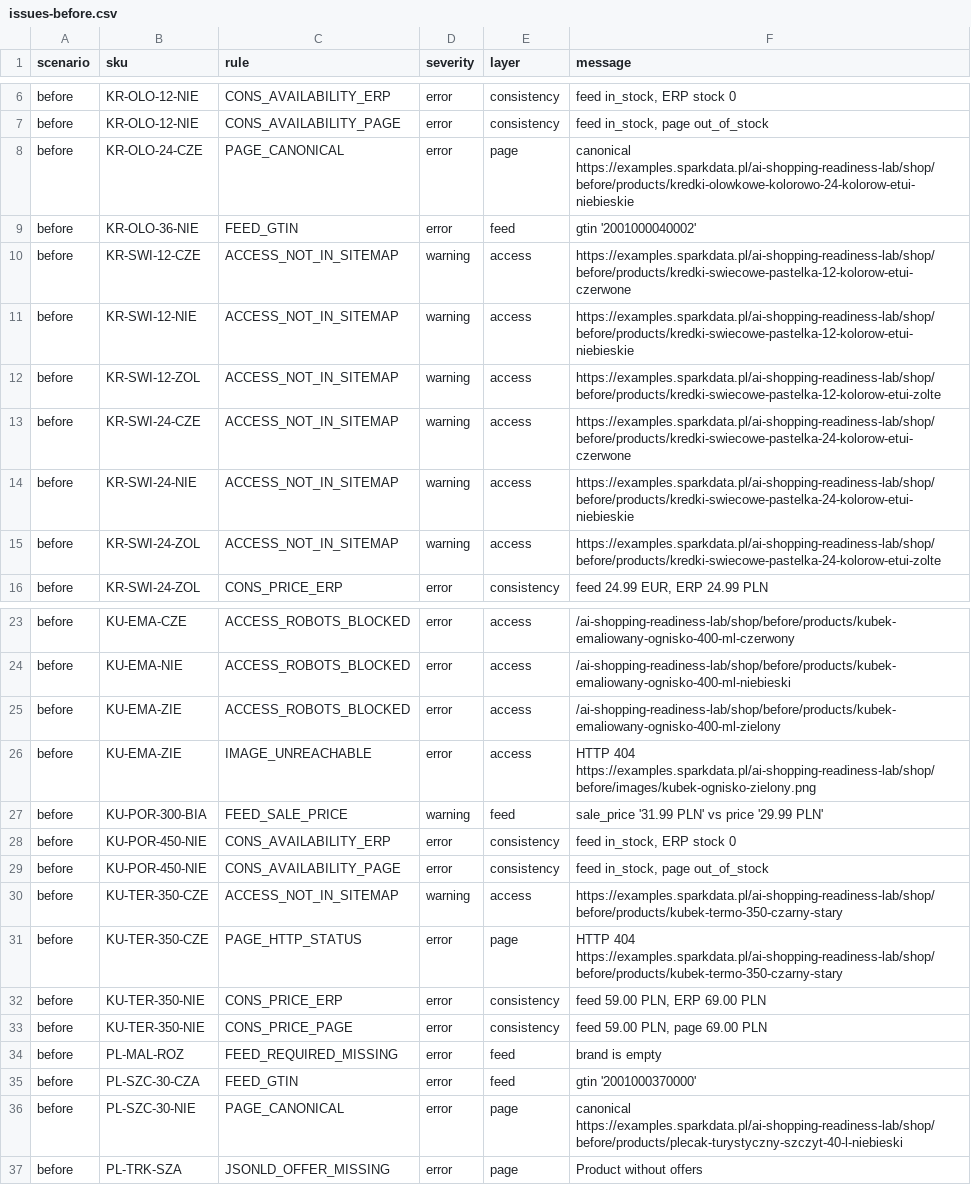
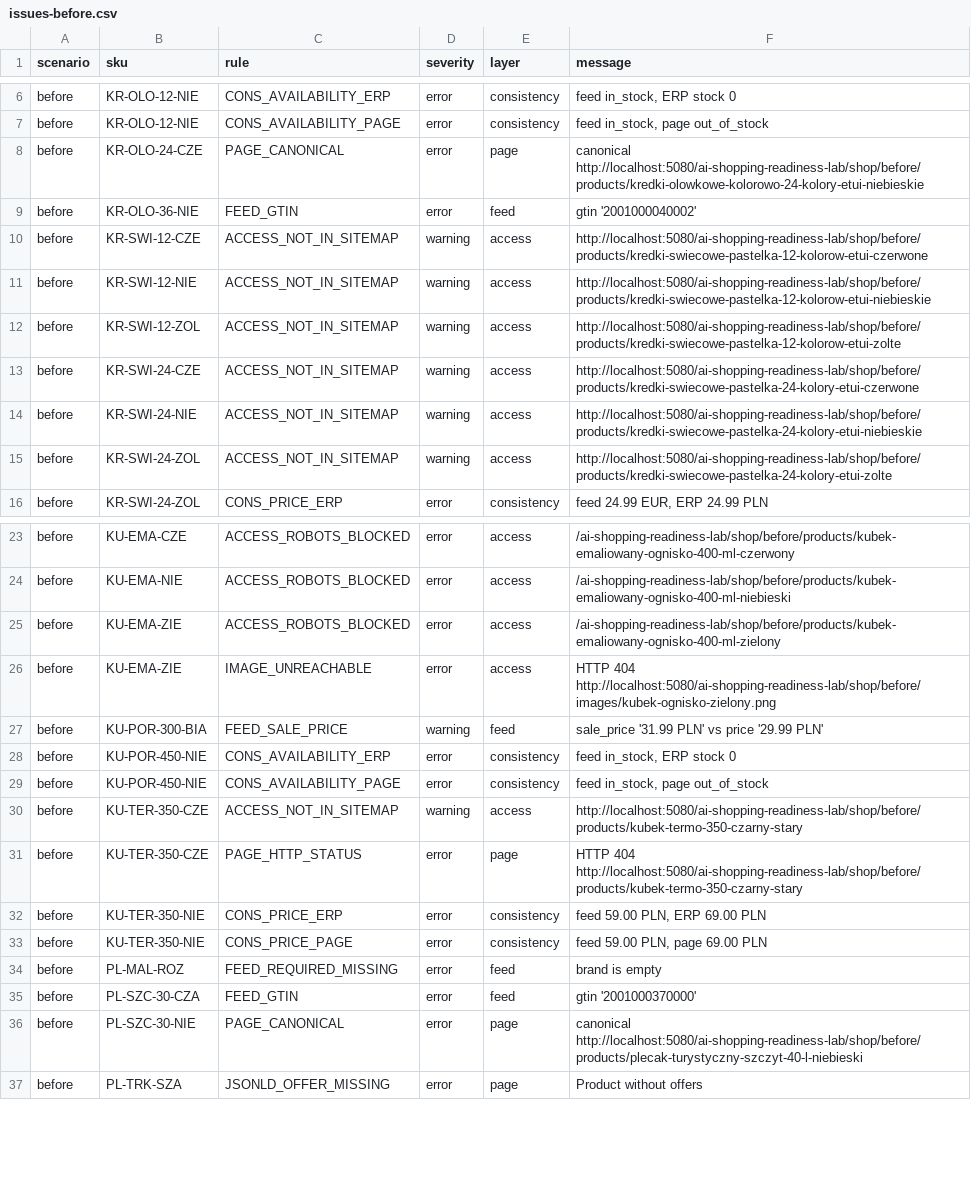
Before and after one commit to erloon/ai-shopping-readiness-lab, a CSV file: results/issues-before.csv, drawn as a sheet; only a part is shown, gaps mark what is left out; the diff covers the shown part only.

Commit message:
Fix Polish text encoding and numeral agreement; refresh results

```diff
--- a/results/issues-before.csv
+++ b/results/issues-before.csv
@@ -7,10 +7,10 @@ before,KR-OLO-12-NIE,CONS_AVAILABILITY_ERP,error,consistency,"feed in_stock, ERP
 before,KR-OLO-12-NIE,CONS_AVAILABILITY_PAGE,error,consistency,"feed in_stock, page out_of_stock"
-before,KR-OLO-24-CZE,PAGE_CANONICAL,error,page,canonical https://examples.sparkdata.pl/ai-shopping-readiness-lab/shop/before/products/kredki-olowkowe-kolorowo-24-kolorow-etui-niebieskie
+before,KR-OLO-24-CZE,PAGE_CANONICAL,error,page,canonical http://localhost:5080/ai-shopping-readiness-lab/shop/before/products/kredki-olowkowe-kolorowo-24-kolory-etui-niebieskie
 before,KR-OLO-36-NIE,FEED_GTIN,error,feed,gtin '2001000040002'
-before,KR-SWI-12-CZE,ACCESS_NOT_IN_SITEMAP,warning,access,https://examples.sparkdata.pl/ai-shopping-readiness-lab/shop/before/products/kredki-swiecowe-pastelka-12-kolorow-etui-czerwone
-before,KR-SWI-12-NIE,ACCESS_NOT_IN_SITEMAP,warning,access,https://examples.sparkdata.pl/ai-shopping-readiness-lab/shop/before/products/kredki-swiecowe-pastelka-12-kolorow-etui-niebieskie
-before,KR-SWI-12-ZOL,ACCESS_NOT_IN_SITEMAP,warning,access,https://examples.sparkdata.pl/ai-shopping-readiness-lab/shop/before/products/kredki-swiecowe-pastelka-12-kolorow-etui-zolte
-before,KR-SWI-24-CZE,ACCESS_NOT_IN_SITEMAP,warning,access,https://examples.sparkdata.pl/ai-shopping-readiness-lab/shop/before/products/kredki-swiecowe-pastelka-24-kolorow-etui-czerwone
-before,KR-SWI-24-NIE,ACCESS_NOT_IN_SITEMAP,warning,access,https://examples.sparkdata.pl/ai-shopping-readiness-lab/shop/before/products/kredki-swiecowe-pastelka-24-kolorow-etui-niebieskie
-before,KR-SWI-24-ZOL,ACCESS_NOT_IN_SITEMAP,warning,access,https://examples.sparkdata.pl/ai-shopping-readiness-lab/shop/before/products/kredki-swiecowe-pastelka-24-kolorow-etui-zolte
+before,KR-SWI-12-CZE,ACCESS_NOT_IN_SITEMAP,warning,access,http://localhost:5080/ai-shopping-readiness-lab/shop/before/products/kredki-swiecowe-pastelka-12-kolorow-etui-czerwone
+before,KR-SWI-12-NIE,ACCESS_NOT_IN_SITEMAP,warning,access,http://localhost:5080/ai-shopping-readiness-lab/shop/before/products/kredki-swiecowe-pastelka-12-kolorow-etui-niebieskie
+before,KR-SWI-12-ZOL,ACCESS_NOT_IN_SITEMAP,warning,access,http://localhost:5080/ai-shopping-readiness-lab/shop/before/products/kredki-swiecowe-pastelka-12-kolorow-etui-zolte
+before,KR-SWI-24-CZE,ACCESS_NOT_IN_SITEMAP,warning,access,http://localhost:5080/ai-shopping-readiness-lab/shop/before/products/kredki-swiecowe-pastelka-24-kolory-etui-czerwone
+before,KR-SWI-24-NIE,ACCESS_NOT_IN_SITEMAP,warning,access,http://localhost:5080/ai-shopping-readiness-lab/shop/before/products/kredki-swiecowe-pastelka-24-kolory-etui-niebieskie
+before,KR-SWI-24-ZOL,ACCESS_NOT_IN_SITEMAP,warning,access,http://localhost:5080/ai-shopping-readiness-lab/shop/before/products/kredki-swiecowe-pastelka-24-kolory-etui-zolte
 before,KR-SWI-24-ZOL,CONS_PRICE_ERP,error,consistency,"feed 24.99 EUR, ERP 24.99 PLN"
@@ -25,3 +25,3 @@ before,KU-EMA-NIE,ACCESS_ROBOTS_BLOCKED,error,access,/ai-shopping-readiness-lab/
 before,KU-EMA-ZIE,ACCESS_ROBOTS_BLOCKED,error,access,/ai-shopping-readiness-lab/shop/before/products/kubek-emaliowany-ognisko-400-ml-zielony
-before,KU-EMA-ZIE,IMAGE_UNREACHABLE,error,access,HTTP 404 https://examples.sparkdata.pl/ai-shopping-readiness-lab/shop/before/images/kubek-ognisko-zielony.png
+before,KU-EMA-ZIE,IMAGE_UNREACHABLE,error,access,HTTP 404 http://localhost:5080/ai-shopping-readiness-lab/shop/before/images/kubek-ognisko-zielony.png
 before,KU-POR-300-BIA,FEED_SALE_PRICE,warning,feed,sale_price '31.99 PLN' vs price '29.99 PLN'
@@ -29,4 +29,4 @@ before,KU-POR-450-NIE,CONS_AVAILABILITY_ERP,error,consistency,"feed in_stock, ER
 before,KU-POR-450-NIE,CONS_AVAILABILITY_PAGE,error,consistency,"feed in_stock, page out_of_stock"
-before,KU-TER-350-CZE,ACCESS_NOT_IN_SITEMAP,warning,access,https://examples.sparkdata.pl/ai-shopping-readiness-lab/shop/before/products/kubek-termo-350-czarny-stary
-before,KU-TER-350-CZE,PAGE_HTTP_STATUS,error,page,HTTP 404 https://examples.sparkdata.pl/ai-shopping-readiness-lab/shop/before/products/kubek-termo-350-czarny-stary
+before,KU-TER-350-CZE,ACCESS_NOT_IN_SITEMAP,warning,access,http://localhost:5080/ai-shopping-readiness-lab/shop/before/products/kubek-termo-350-czarny-stary
+before,KU-TER-350-CZE,PAGE_HTTP_STATUS,error,page,HTTP 404 http://localhost:5080/ai-shopping-readiness-lab/shop/before/products/kubek-termo-350-czarny-stary
 before,KU-TER-350-NIE,CONS_PRICE_ERP,error,consistency,"feed 59.00 PLN, ERP 69.00 PLN"
@@ -35,3 +35,3 @@ before,PL-MAL-ROZ,FEED_REQUIRED_MISSING,error,feed,brand is empty
 before,PL-SZC-30-CZA,FEED_GTIN,error,feed,gtin '2001000370000'
-before,PL-SZC-30-NIE,PAGE_CANONICAL,error,page,canonical https://examples.sparkdata.pl/ai-shopping-readiness-lab/shop/before/products/plecak-turystyczny-szczyt-40-l-niebieski
+before,PL-SZC-30-NIE,PAGE_CANONICAL,error,page,canonical http://localhost:5080/ai-shopping-readiness-lab/shop/before/products/plecak-turystyczny-szczyt-40-l-niebieski
 before,PL-TRK-SZA,JSONLD_OFFER_MISSING,error,page,Product without offers
```
Also changed, not shown: 3 edited cells elsewhere in this file, results/metrics.csv, src/ShoppingLab.Web/data/catalog-erp.csv, 11 other files.
